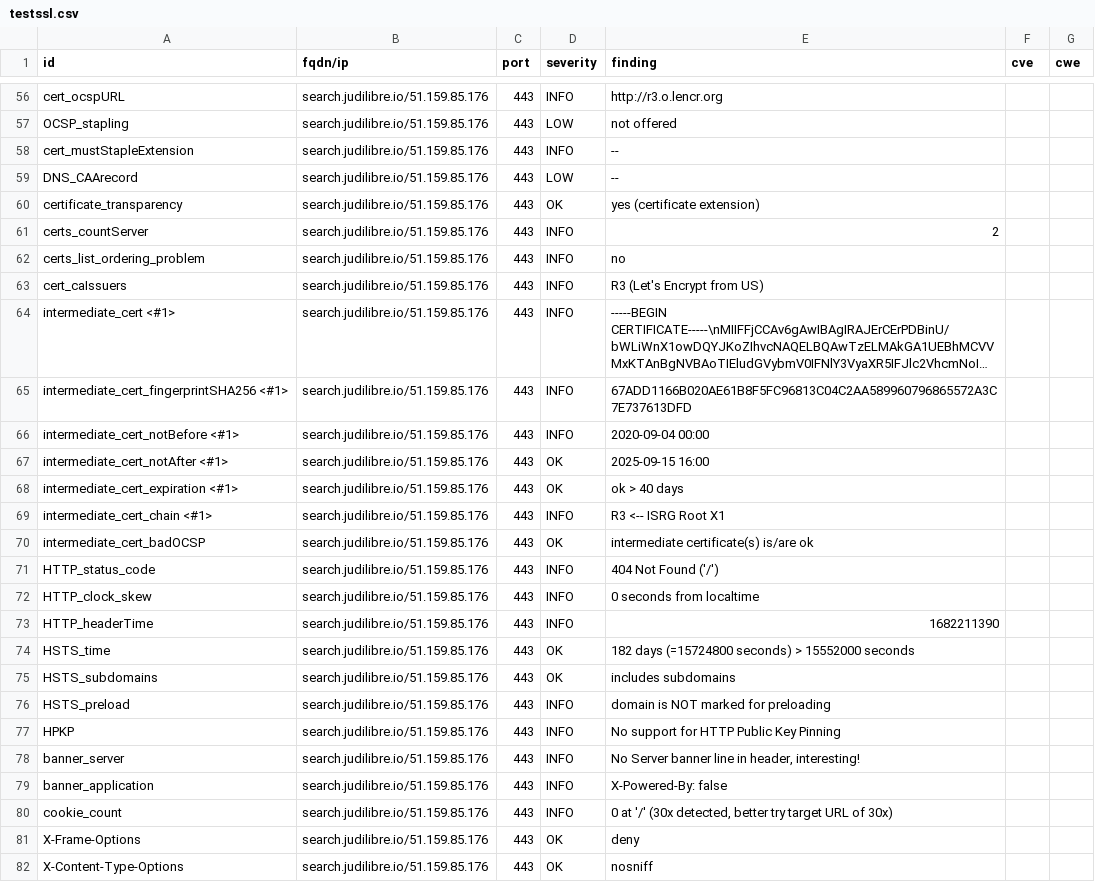
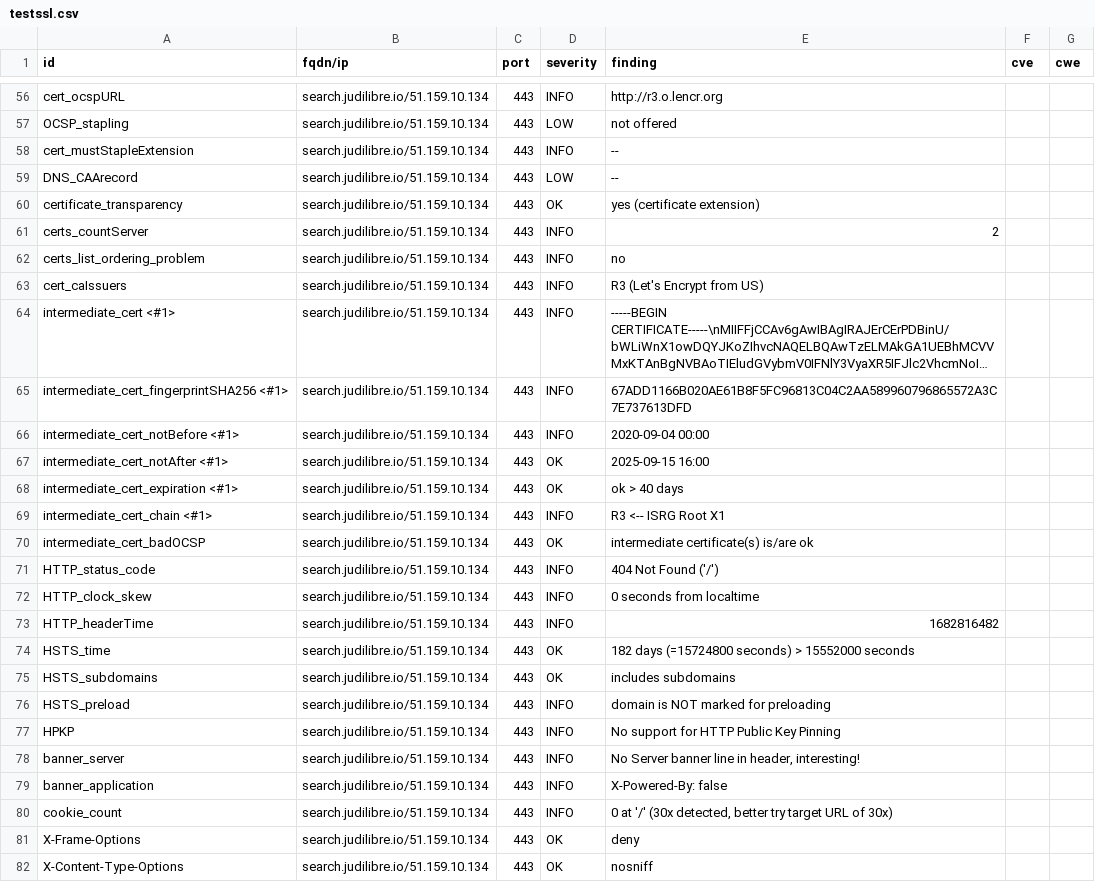
Before and after one commit to Cour-de-cassation/dashlord, a CSV file: results/aHR0cHM6Ly9zZWFyY2guanVkaWxpYnJlLmlv/testssl.csv, drawn as a sheet; only a part is shown, gaps mark what is left out; long unchanged cells end in …; the diff covers the shown part only; the diff names each change by its address in the sheet, - before the commit and + after, or states it on an @@ line.

Commit message:
update: https://search.judilibre.io

```diff
--- a/results/aHR0cHM6Ly9zZWFyY2guanVkaWxpYnJlLmlv/testssl.csv
+++ b/results/aHR0cHM6Ly9zZWFyY2guanVkaWxpYnJlLmlv/testssl.csv
-B56:B82 (fqdn/ip): search.judilibre.io/51.159.85.176
+B56:B82 (fqdn/ip): search.judilibre.io/51.159.10.134
-E73 (finding): 1682211390
+E73 (finding): 1682816482
```
Also changed, not shown: 131 edited cells elsewhere in this file, 11 other files.
